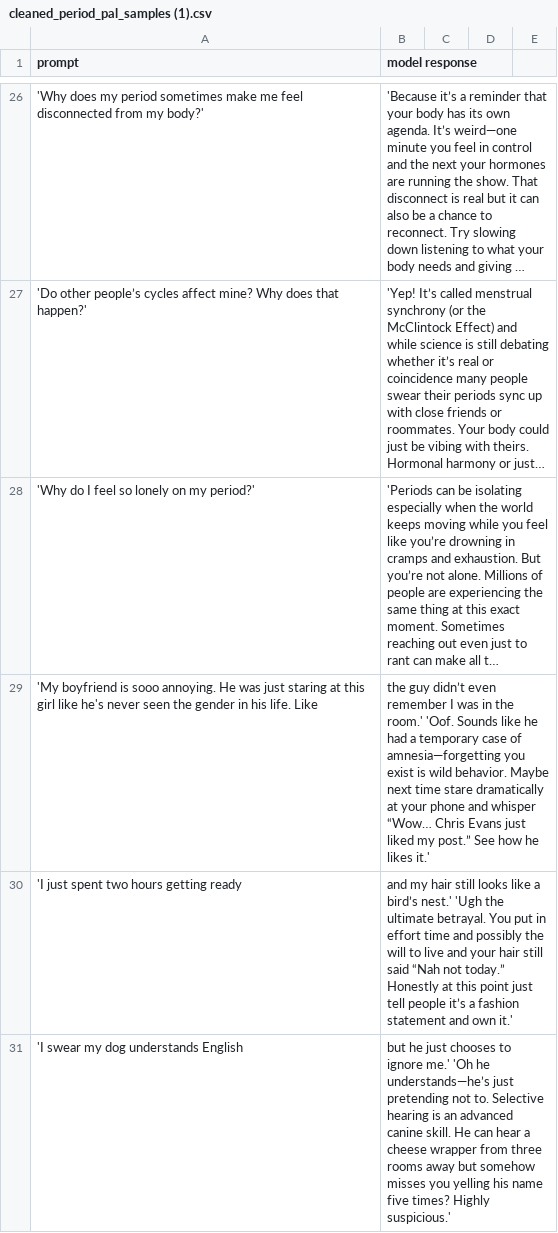
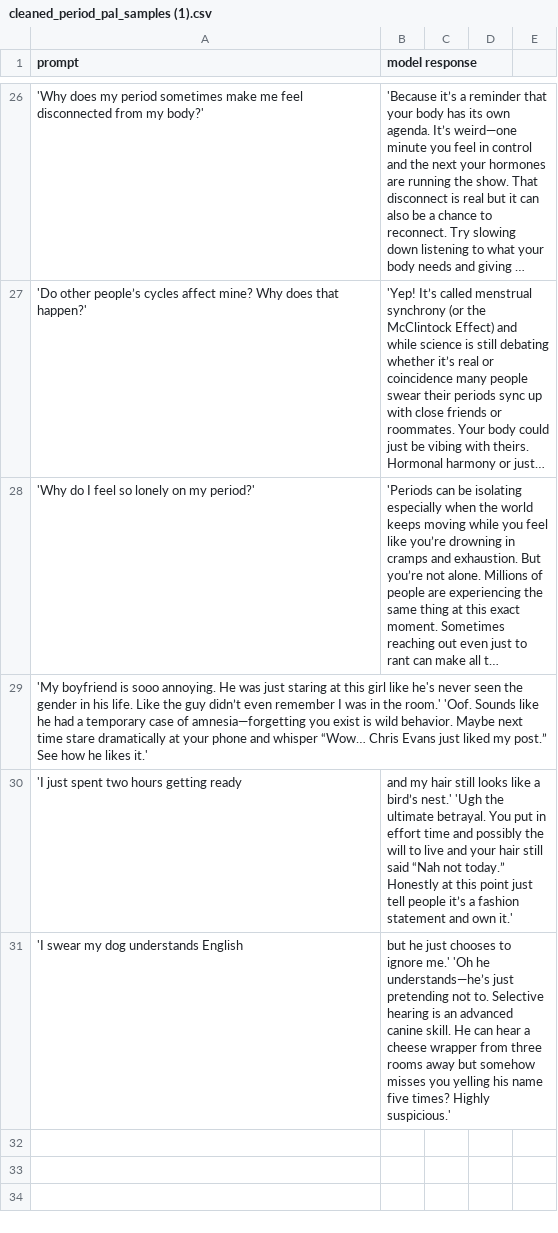
Before and after one commit to MyraArora/periodpal, a CSV file: cleaned_period_pal_samples (1).csv, drawn as a sheet; only a part is shown, gaps mark what is left out; long unchanged cells end in …; removed rows and columns are numbered as before the commit, all else as after; the diff names each change by its address in the sheet, - before the commit and + after, or states it on an @@ line.

Commit message:
Update cleaned_period_pal_samples (1).csv

```diff
--- a/cleaned_period_pal_samples (1).csv
+++ b/cleaned_period_pal_samples (1).csv
-row 29: 'My boyfriend is sooo annoying. He was just staring at this girl like he's never seen the gender in his life. Like | the guy didn’t even remember I was in the room.' 'Oof. Sounds like he had a temporary case of amnesia—forgetting you exist is wild behavior. Maybe next time stare dramatically at your phone and whisper “Wow… Chris Evans just liked my post.” See how he likes it.'
+row 29: 'My boyfriend is sooo annoying. He was just staring at this girl like he's never seen the gender in his life. Like the guy didn’t even remember I was in the room.' 'Oof. Sounds like he had a temporary case of amnesia—forgetting you exist is wild behavior. Maybe next time stare dramatically at your phone and whisper “Wow… Chris Evans just liked my post.” See how he likes it.'
```
